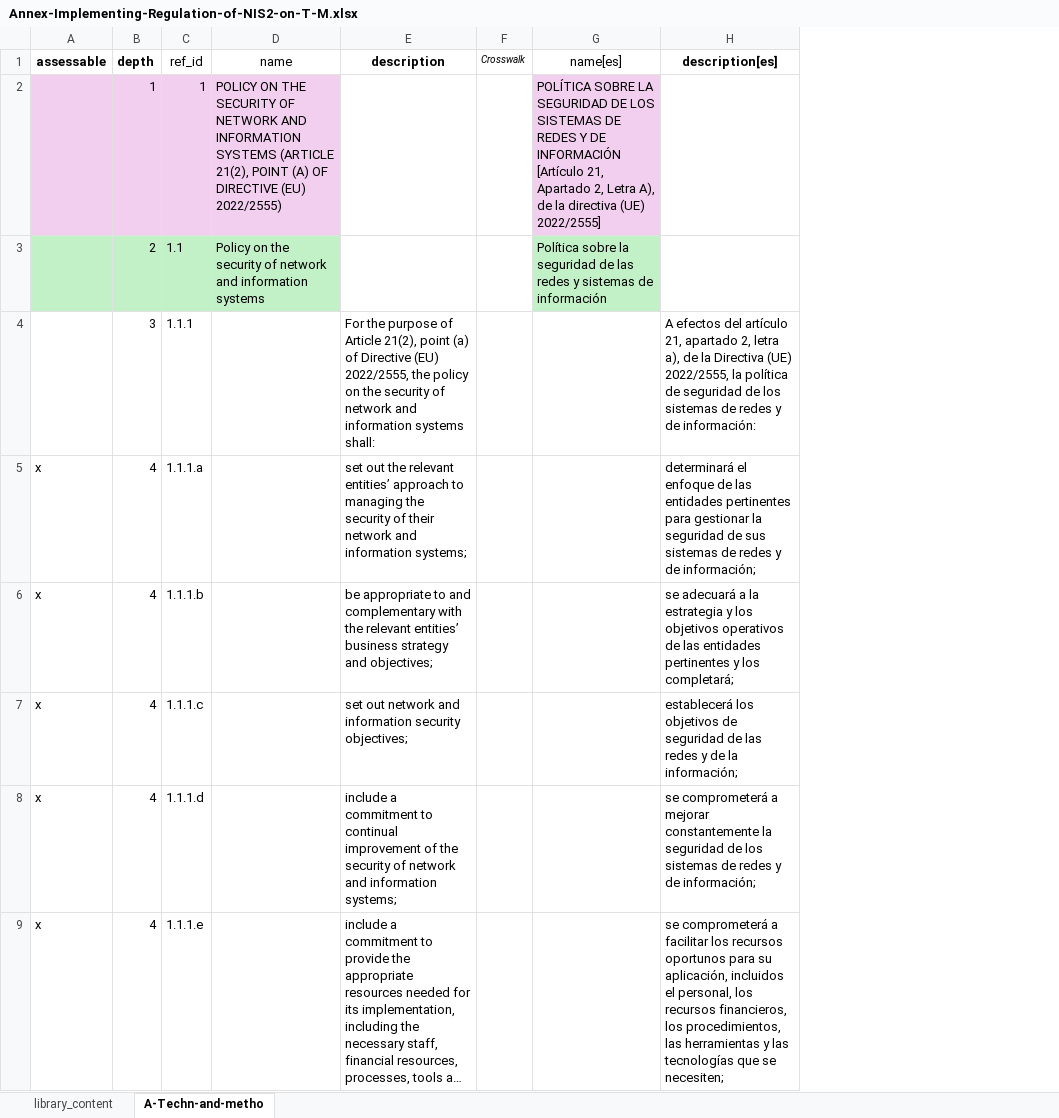
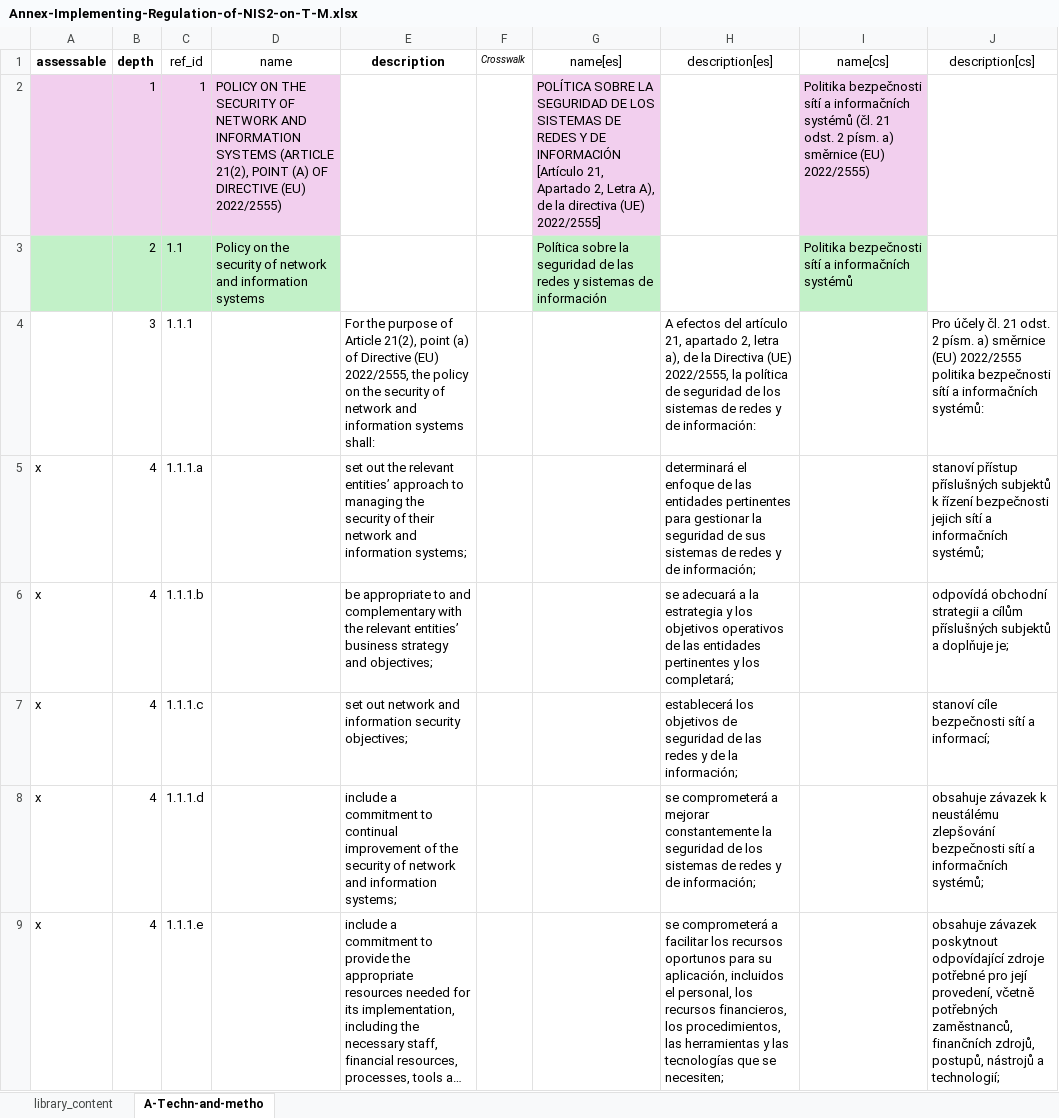
Before and after one commit to intuitem/ciso-assistant-community, an Excel workbook: tools/NIS2/Annex-Implementing-Regulation-of-NIS2-on-T-M.xlsx, sheet A-Techn-and-metho, drawn as a sheet; only a part is shown; long unchanged cells end in …; values as stored, in another font and other column widths than the file's, no borders; the diff names each change by its address in the sheet, - before the commit and + after, or states it on an @@ line.

```diff
--- a/tools/NIS2/Annex-Implementing-Regulation-of-NIS2-on-T-M.xlsx (sheet A-Techn-and-metho)
+++ b/tools/NIS2/Annex-Implementing-Regulation-of-NIS2-on-T-M.xlsx (sheet A-Techn-and-metho)
+column I (name[cs]), rows 2-3: Politika bezpečnosti sítí a informačních systémů (čl. 21 odst. 2 písm. a) směrnice (EU) 2022/2555) | Politika bezpečnosti sítí a informačních systémů
+column J (description[cs]), rows 4-9: Pro účely čl. 21 odst. 2 písm. a) směrnice (EU) 2022/2555 politika bezpečnosti sítí a informačních systémů: | stanoví přístup příslušných subjektů k řízení bezpečnosti jejich sítí a informačních systémů; | odpovídá obchodní strategii a cílům příslušných subjektů a doplňuje je; | stanoví cíle bezpečnosti sítí a informací; | obsahuje závazek k neustálému zlepšování bezpečnosti sítí a informačních systémů; | obsahuje závazek poskytnout odpovídající zdroje potřebné pro její provedení, včetně potřebných zaměstnanců, finančních zdrojů, postupů, nástrojů a technologií;
-H1 bold: on
+H1 bold: off
```
Also changed, not shown: sheet library_content, tools/dora/dora.xlsx, 8 other files.
